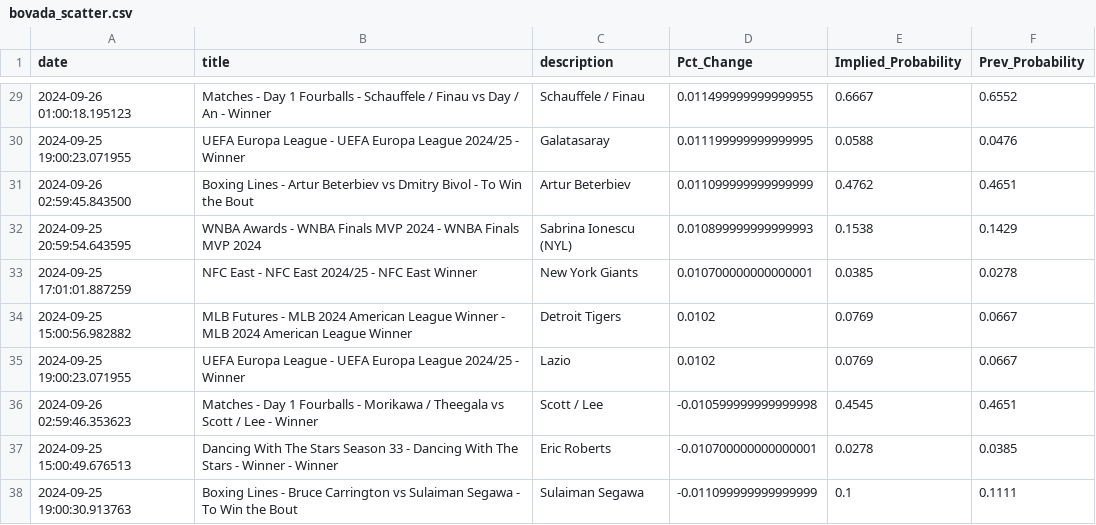
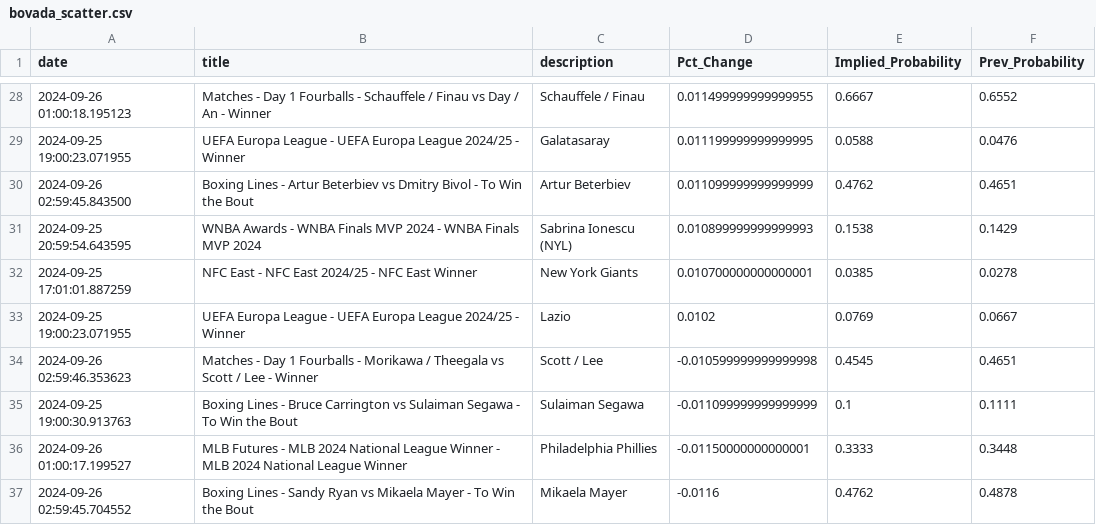
Before and after one commit to aaroncolesmith/bet_model, a CSV file: bovada_scatter.csv, drawn as a sheet; only a part is shown, gaps mark what is left out; the shorter side is filled out with more unchanged rows; removed rows and columns are numbered as before the commit, all else as after; the diff covers the shown part only; the diff names each change by its address in the sheet, - before the commit and + after, or states it on an @@ line.

Commit message:
data_load_upload_data

```diff
--- a/bovada_scatter.csv
+++ b/bovada_scatter.csv
-row 34: 2024-09-25 15:00:56.982882 | MLB Futures - MLB 2024 American League Winner - MLB 2024 American League Winner | Detroit Tigers | 0.0102 | 0.0769 | 0.0667
-row 37: 2024-09-25 15:00:49.676513 | Dancing With The Stars Season 33 - Dancing With The Stars - Winner - Winner | Eric Roberts | -0.010700000000000001 | 0.0278 | 0.0385
```
Also changed, not shown: 8 removed rows and 1 moved row elsewhere in this file, 5 other files.
